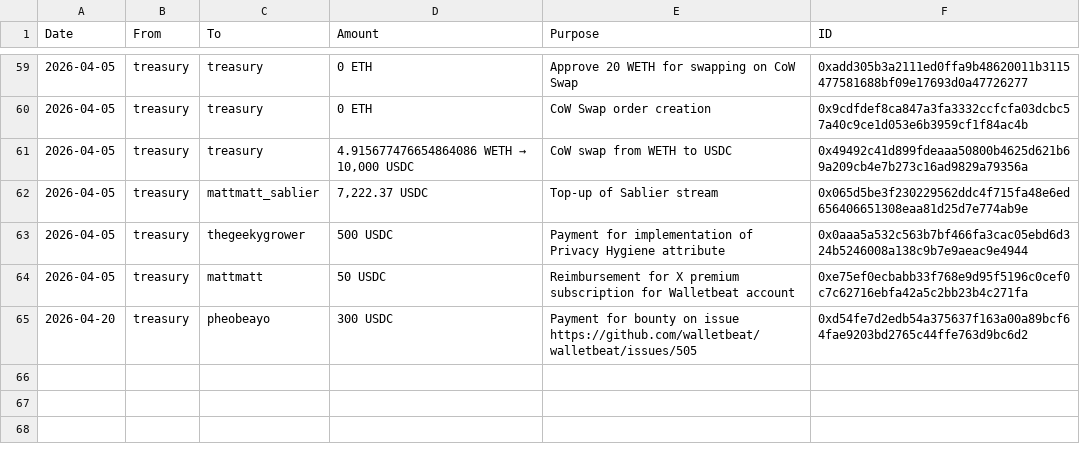
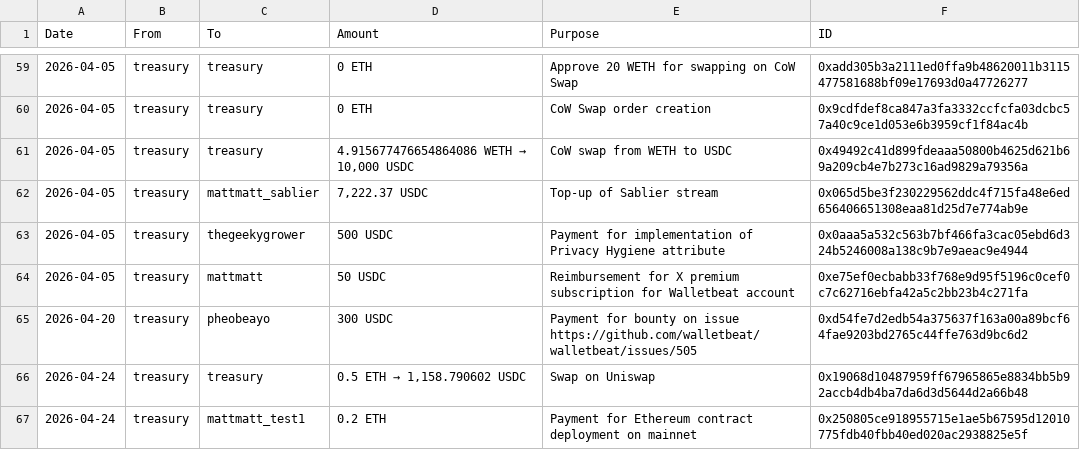
Before and after one commit to walletbeat/walletbeat, a TSV file: governance/treasury/treasury-operations.tsv, drawn as a sheet; only a part is shown, gaps mark what is left out; the diff names each change by its address in the sheet, - before the commit and + after, or states it on an @@ line.

Commit message:
Treasury operations for 2026-04-24.

```diff
--- a/governance/treasury/treasury-operations.tsv
+++ b/governance/treasury/treasury-operations.tsv
+row 66: 2026-04-24 | treasury | treasury | 0.5 ETH → 1,158.790602 USDC | Swap on Uniswap | 0x19068d10487959ff67965865e8834bb5b92accb4db4ba7da6d3d5644d2a66b48
+row 67: 2026-04-24 | treasury | mattmatt_test1 | 0.2 ETH | Payment for Ethereum contract deployment on mainnet | 0x250805ce918955715e1ae5b67595d12010775fdb40fbb40ed020ac2938825e5f
```
Also changed, not shown: 1 other file.
